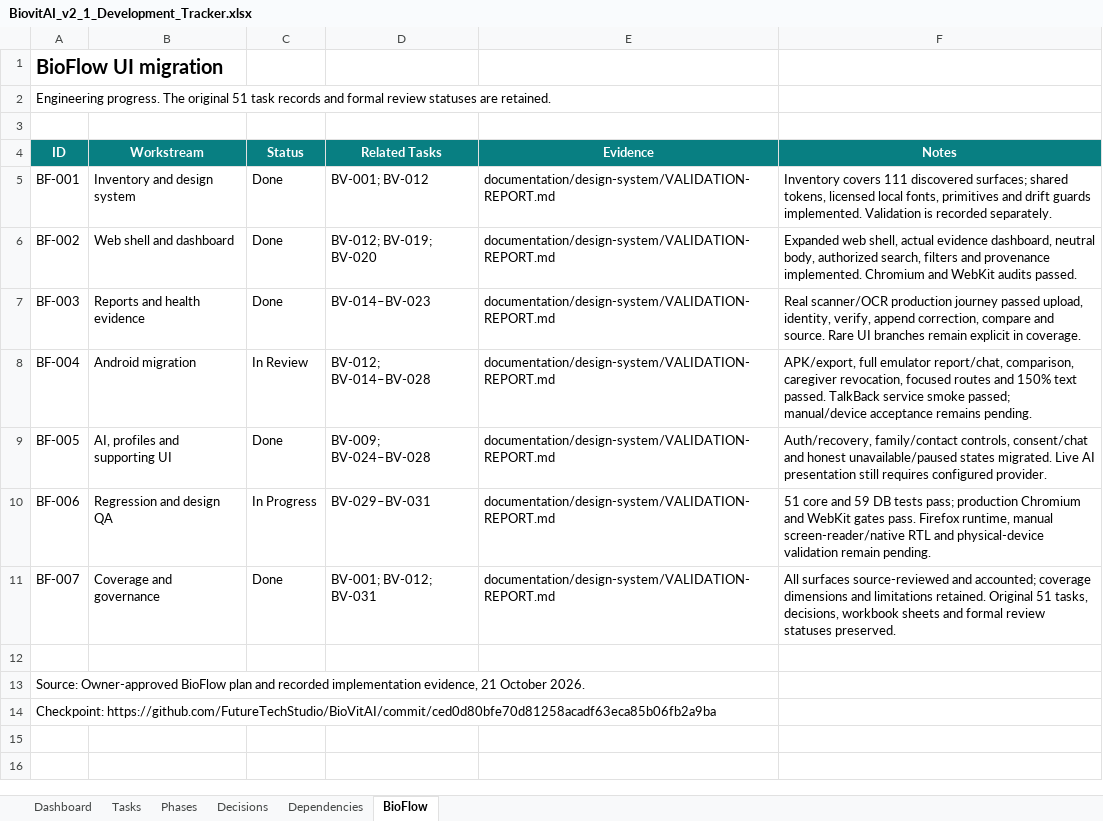
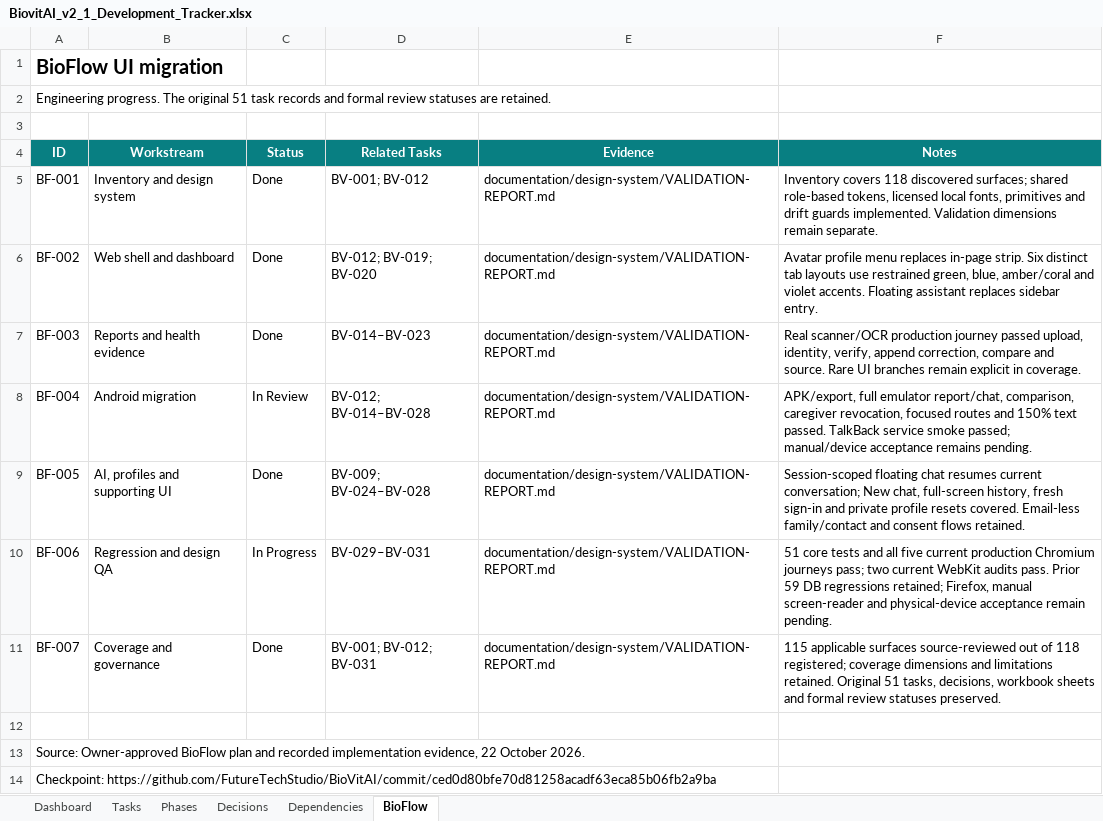
Before and after one commit to FutureTechStudio/BioVitAI, an Excel workbook: documentation/BiovitAI-Documentation-v2.1/project-management/BiovitAI_v2_1_Development_Tracker.xlsx, sheet BioFlow, drawn as a sheet; values as stored, in another font and other column widths than the file's, no borders; the diff names each change by its address in the sheet, - before the commit and + after, or states it on an @@ line.

Commit message:
feat: refine BioFlow profiles, floating assistant and tab layouts

```diff
--- a/documentation/BiovitAI-Documentation-v2.1/project-management/BiovitAI_v2_1_Development_Tracker.xlsx (sheet BioFlow)
+++ b/documentation/BiovitAI-Documentation-v2.1/project-management/BiovitAI_v2_1_Development_Tracker.xlsx (sheet BioFlow)
-F5 (Notes): Inventory covers 111 discovered surfaces; shared tokens, licensed local fonts, primitives and drift guards implemented. Validation is recorded separately.
+F5 (Notes): Inventory covers 118 discovered surfaces; shared role-based tokens, licensed local fonts, primitives and drift guards implemented. Validation dimensions remain separate.
-F6 (Notes): Expanded web shell, actual evidence dashboard, neutral body, authorized search, filters and provenance implemented. Chromium and WebKit audits passed.
+F6 (Notes): Avatar profile menu replaces in-page strip. Six distinct tab layouts use restrained green, blue, amber/coral and violet accents. Floating assistant replaces sidebar entry.
-F9 (Notes): Auth/recovery, family/contact controls, consent/chat and honest unavailable/paused states migrated. Live AI presentation still requires configured provider.
+F9 (Notes): Session-scoped floating chat resumes current conversation; New chat, full-screen history, fresh sign-in and private profile resets covered. Email-less family/contact and consent flows retained.
-F10 (Notes): 51 core and 59 DB tests pass; production Chromium and WebKit gates pass. Firefox runtime, manual screen-reader/native RTL and physical-device validation remain pending.
+F10 (Notes): 51 core tests and all five current production Chromium journeys pass; two current WebKit audits pass. Prior 59 DB regressions retained; Firefox, manual screen-reader and physical-device acceptance remain pending.
-F11 (Notes): All surfaces source-reviewed and accounted; coverage dimensions…
+F11 (Notes): 115 applicable surfaces source-reviewed out of 118 registered; coverage dimensions…
-A13 (ID): …implementation evidence, 21 October 2026.
+A13 (ID): …implementation evidence, 22 October 2026.
```
Also changed, not shown: 46 other files.
